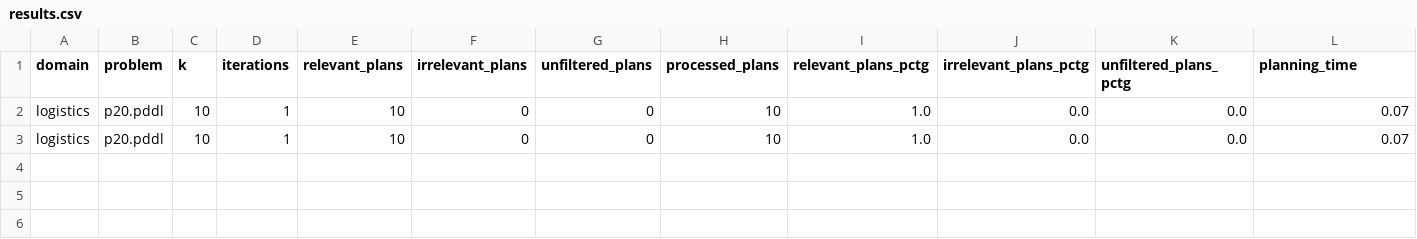
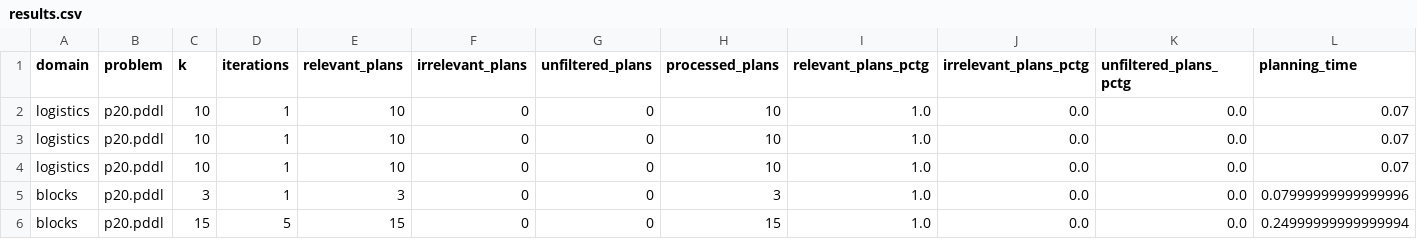
Before and after one commit to mtabernerop/relevant-forbiditerative, a CSV file: results.csv, drawn as a sheet; only a part is shown; rows hold the shown columns only; the diff names each change by its address in the sheet, - before the commit and + after, or states it on an @@ line.

Commit message:
results

```diff
--- a/results.csv
+++ b/results.csv
+row 4: logistics | p20.pddl | 10 | 1 | 10 | 0 | 0 | 10 | 1.0 | 0.0 | 0.0 | 0.07
+row 5: blocks | p20.pddl | 3 | 1 | 3 | 0 | 0 | 3 | 1.0 | 0.0 | 0.0 | 0.07999999999999996
+row 6: blocks | p20.pddl | 15 | 5 | 15 | 0 | 0 | 15 | 1.0 | 0.0 | 0.0 | 0.24999999999999994
```
Also changed, not shown: 59 other files.
